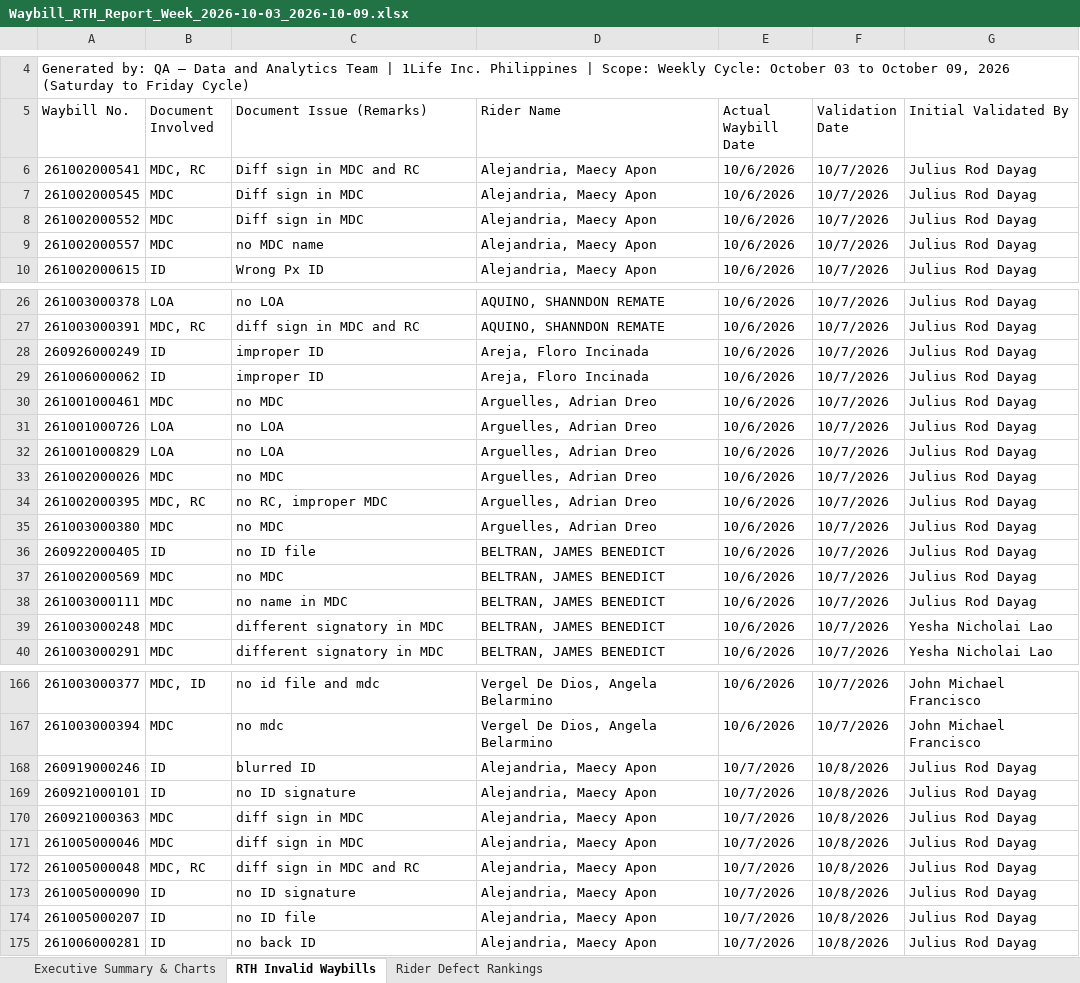
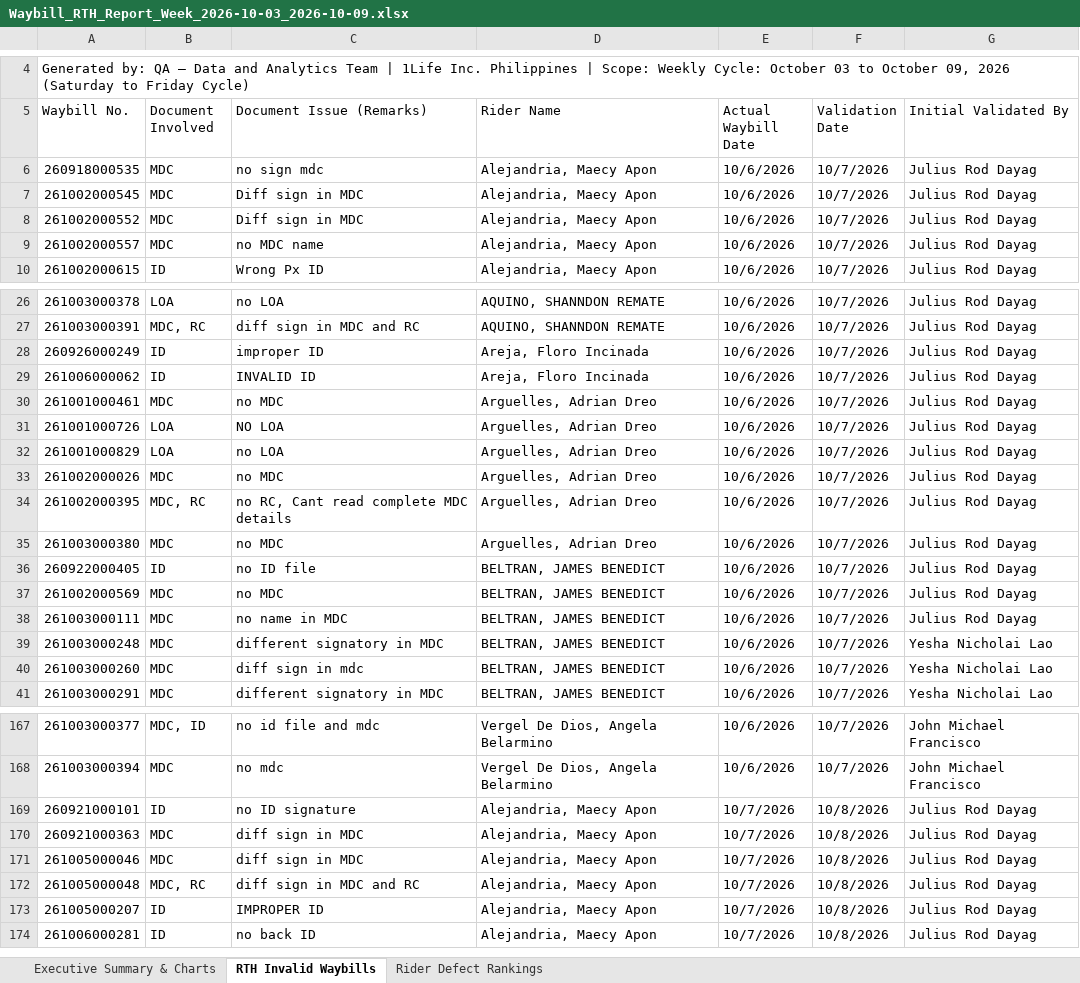
Before and after one commit to arabella04/waybill-qa-dashboard, an Excel workbook: Waybill_RTH_Report_Week_2026-10-03_2026-10-09.xlsx, sheet RTH Invalid Waybills, drawn as a sheet; only a part is shown, gaps mark what is left out; values as stored, in another font and other column widths than the file's, no cell formats; removed rows and columns are numbered as before the commit, all else as after; the diff covers the shown part only; the diff names each change by its address in the sheet, - before the commit and + after, or states it on an @@ line.

```diff
--- a/Waybill_RTH_Report_Week_2026-10-03_2026-10-09.xlsx (sheet RTH Invalid Waybills)
+++ b/Waybill_RTH_Report_Week_2026-10-03_2026-10-09.xlsx (sheet RTH Invalid Waybills)
-A6 (Waybill No.): 261002000541
+A6 (Waybill No.): 260918000535
-B6 (Document Involved): MDC, RC
+B6 (Document Involved): MDC
-C6 (Document Issue (Remarks)): Diff sign in MDC and RC
+C6 (Document Issue (Remarks)): no sign mdc
-C29 (Document Issue (Remarks)): improper ID
+C29 (Document Issue (Remarks)): INVALID ID
-C31 (Document Issue (Remarks)): no LOA
+C31 (Document Issue (Remarks)): NO LOA
-C34 (Document Issue (Remarks)): no RC, improper MDC
+C34 (Document Issue (Remarks)): no RC, Cant read complete MDC details
+row 40: 261003000260 | MDC | diff sign in mdc | BELTRAN, JAMES BENEDICT | 10/6/2026 | 10/7/2026 | Yesha Nicholai Lao
-row 168: 260919000246 | ID | blurred ID | Alejandria, Maecy Apon | 10/7/2026 | 10/8/2026 | Julius Rod Dayag
-row 173: 261005000090 | ID | no ID signature | Alejandria, Maecy Apon | 10/7/2026 | 10/8/2026 | Julius Rod Dayag
-C173 (Document Issue (Remarks)): no ID file
+C173 (Document Issue (Remarks)): IMPROPER ID
```
Also changed, not shown: 7 edited cells elsewhere in this sheet, sheet Rider Defect Rankings, sheet Executive Summary & Charts, cell formats, Waybill_RTH_Invalid_Documents_Report.xlsx, Waybill_RTH_Report_Latest_Week.xlsx, 9 other files.
